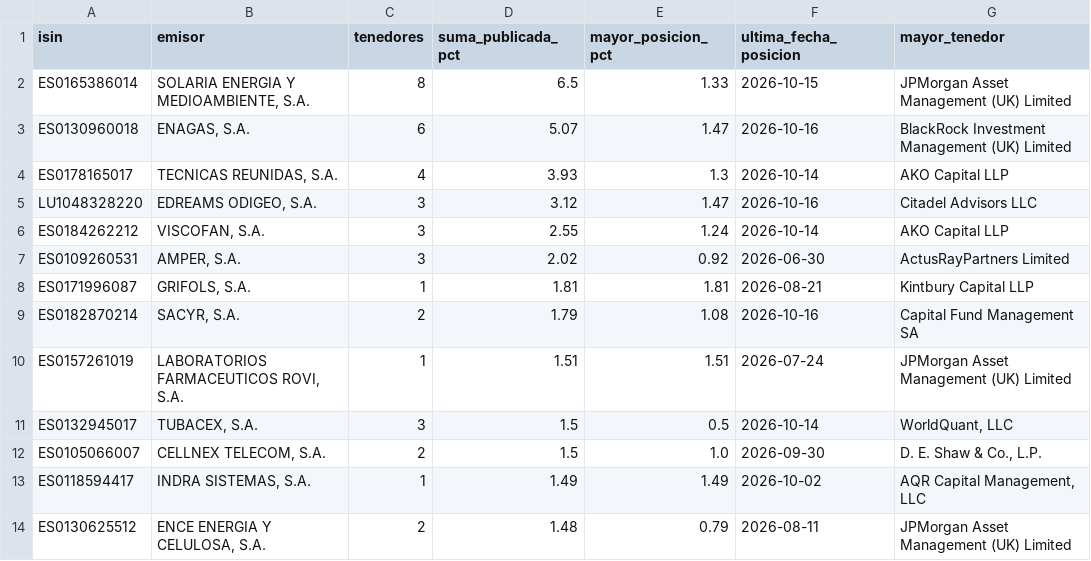
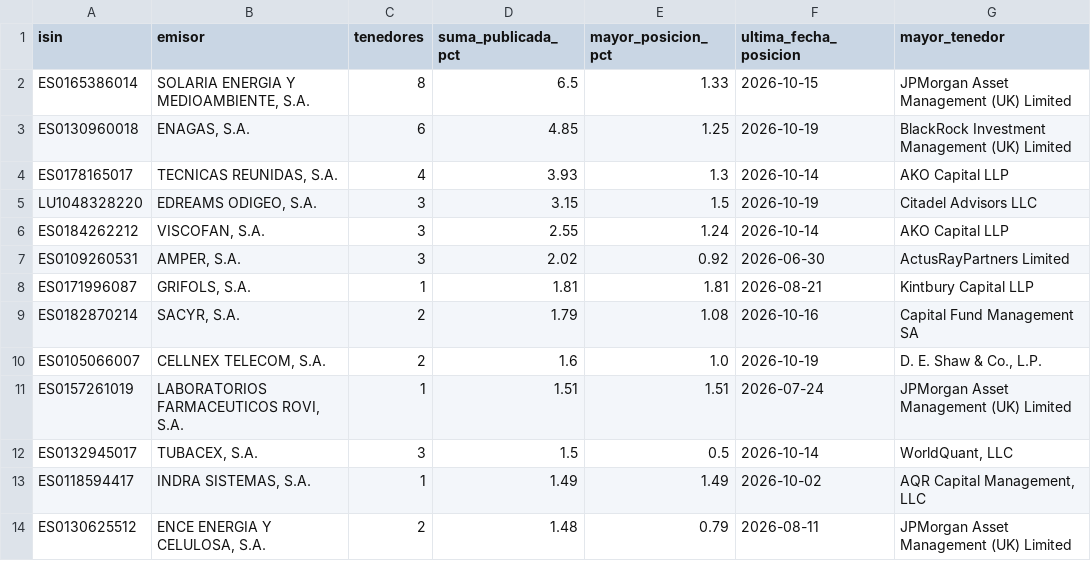
Before and after one commit to elespeculador-datos/ifg, a CSV file: docs/cortos/datos/resumen_emisores.csv, drawn as a sheet; only a part is shown.

```diff
--- a/docs/cortos/datos/resumen_emisores.csv
+++ b/docs/cortos/datos/resumen_emisores.csv
@@ -2,5 +2,5 @@ isin,emisor,tenedores,suma_publicada_pct,mayor_posicion_pct,ultima_fecha_posicio
 ES0165386014,"SOLARIA ENERGIA Y MEDIOAMBIENTE, S.A.",8,6.5,1.33,2026-10-15,JPMorgan Asset Management (UK) Limited
-ES0130960018,"ENAGAS, S.A.",6,5.07,1.47,2026-10-16,BlackRock Investment Management (UK) Limited
+ES0130960018,"ENAGAS, S.A.",6,4.85,1.25,2026-10-19,BlackRock Investment Management (UK) Limited
 ES0178165017,"TECNICAS REUNIDAS, S.A.",4,3.93,1.3,2026-10-14,AKO Capital LLP
-LU1048328220,"EDREAMS ODIGEO, S.A.",3,3.12,1.47,2026-10-16,Citadel Advisors LLC
+LU1048328220,"EDREAMS ODIGEO, S.A.",3,3.15,1.5,2026-10-19,Citadel Advisors LLC
 ES0184262212,"VISCOFAN, S.A.",3,2.55,1.24,2026-10-14,AKO Capital LLP
@@ -9,5 +9,5 @@ ES0171996087,"GRIFOLS, S.A.",1,1.81,1.81,2026-08-21,Kintbury Capital LLP
 ES0182870214,"SACYR, S.A.",2,1.79,1.08,2026-10-16,Capital Fund Management SA
+ES0105066007,"CELLNEX TELECOM, S.A.",2,1.6,1.0,2026-10-19,"D. E. Shaw & Co., L.P."
 ES0157261019,"LABORATORIOS FARMACEUTICOS ROVI, S.A.",1,1.51,1.51,2026-07-24,JPMorgan Asset Management (UK) Limited
 ES0132945017,"TUBACEX, S.A.",3,1.5,0.5,2026-10-14,"WorldQuant, LLC"
-ES0105066007,"CELLNEX TELECOM, S.A.",2,1.5,1.0,2026-09-30,"D. E. Shaw & Co., L.P."
 ES0118594417,"INDRA SISTEMAS, S.A.",1,1.49,1.49,2026-10-02,"AQR Capital Management, LLC"
```
Also changed, not shown: docs/cortos/datos/serie.csv, docs/cortos/datos/vigentes.csv, 6 other files.
